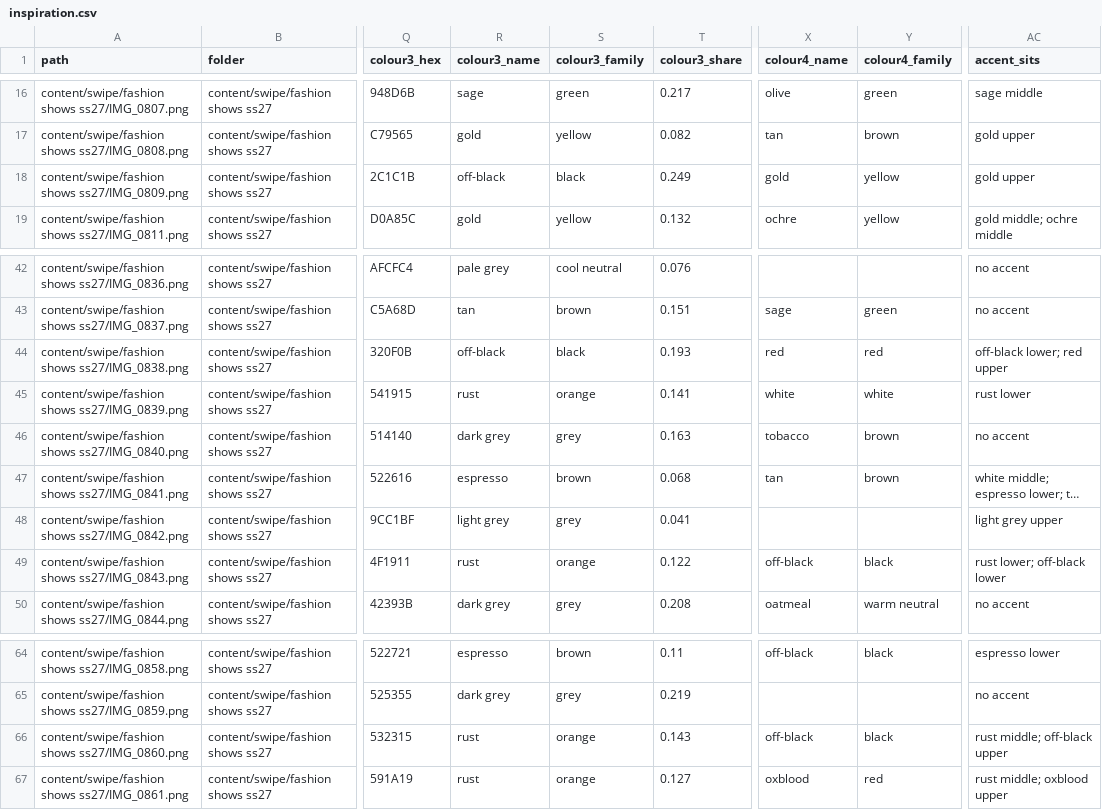
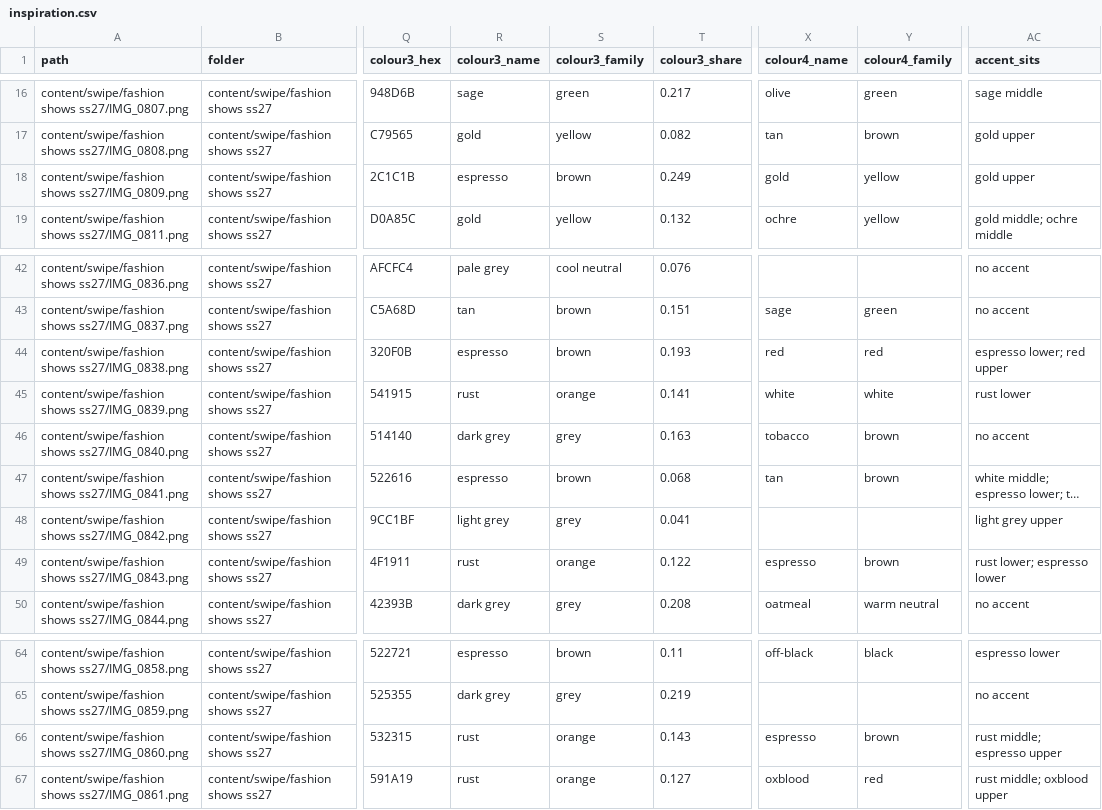
Before and after one commit to NozzaDD/relatively-normal, a CSV file: content/catalogue/inspiration.csv, drawn as a sheet; only a part is shown, gaps mark what is left out; long unchanged cells end in …; the diff names each change by its address in the sheet, - before the commit and + after, or states it on an @@ line.

```diff
--- a/content/catalogue/inspiration.csv
+++ b/content/catalogue/inspiration.csv
-R18 (colour3_name): off-black
+R18 (colour3_name): espresso
-S18 (colour3_family): black
+S18 (colour3_family): brown
-R44 (colour3_name): off-black
+R44 (colour3_name): espresso
-S44 (colour3_family): black
+S44 (colour3_family): brown
-AC44 (accent_sits): off-black lower; red upper
+AC44 (accent_sits): espresso lower; red upper
-X49 (colour4_name): off-black
+X49 (colour4_name): espresso
-Y49 (colour4_family): black
+Y49 (colour4_family): brown
-AC49 (accent_sits): rust lower; off-black lower
+AC49 (accent_sits): rust lower; espresso lower
-X66 (colour4_name): off-black
+X66 (colour4_name): espresso
-Y66 (colour4_family): black
+Y66 (colour4_family): brown
-AC66 (accent_sits): rust middle; off-black upper
+AC66 (accent_sits): rust middle; espresso upper
```
Also changed, not shown: content/catalogue/products.csv, 10 other files.
